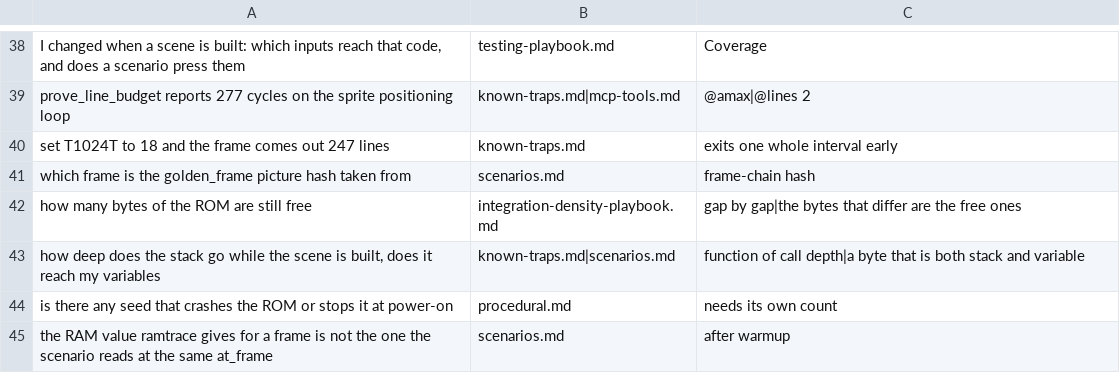
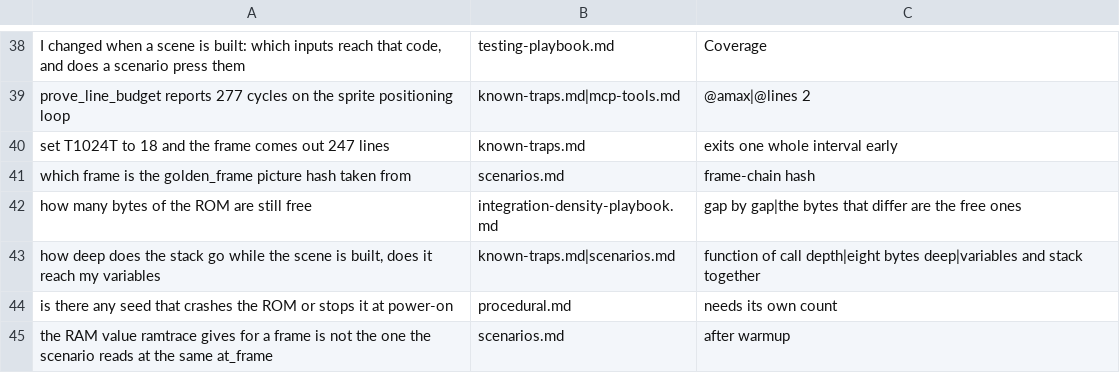
Before and after one commit to kidsnz/atari2600-harness, a TSV file: scripts/recall_exam.tsv, drawn as a sheet; only a part is shown, gaps mark what is left out.

```diff
--- a/scripts/recall_exam.tsv
+++ b/scripts/recall_exam.tsv
@@ -42,3 +42,3 @@ which frame is the golden_frame picture hash taken from	scenarios.md	frame-chain
 how many bytes of the ROM are still free	integration-density-playbook.md	gap by gap|the bytes that differ are the free ones
-how deep does the stack go while the scene is built, does it reach my variables	known-traps.md|scenarios.md	function of call depth|a byte that is both stack and variable
+how deep does the stack go while the scene is built, does it reach my variables	known-traps.md|scenarios.md	function of call depth|eight bytes deep|variables and stack together
 is there any seed that crashes the ROM or stops it at power-on	procedural.md	needs its own count
```
